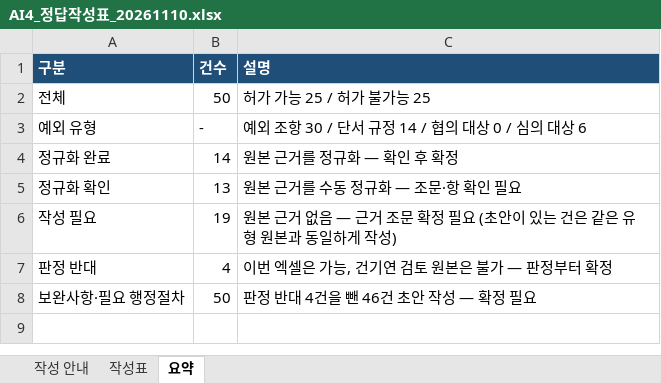
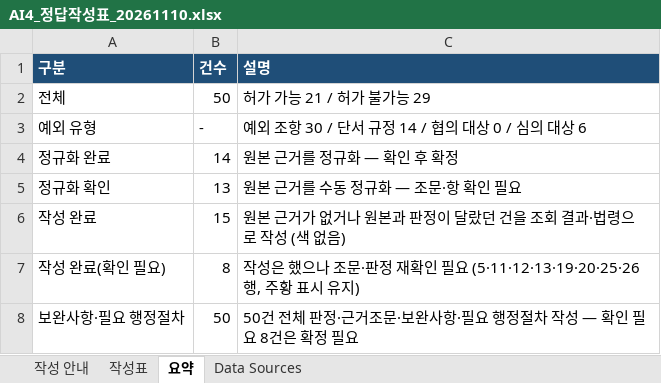
Before and after one commit to eunkyeoung/nipa_ai_eval, an Excel workbook: spec_data/원본_5개지자체/AI4_정답작성표_20261110.xlsx, sheet 요약, drawn as a sheet; values as stored, in another font and other column widths than the file's, no borders; removed rows and columns are numbered as before the commit, all else as after; the diff names each change by its address in the sheet, - before the commit and + after, or states it on an @@ line.

```diff
--- a/spec_data/원본_5개지자체/AI4_정답작성표_20261110.xlsx (sheet 요약)
+++ b/spec_data/원본_5개지자체/AI4_정답작성표_20261110.xlsx (sheet 요약)
+sheet tab: Data Sources
-C2 (설명): 허가 가능 25 / 허가 불가능 25
+C2 (설명): 허가 가능 21 / 허가 불가능 29
-row 6: 작성 필요 | 19 | 원본 근거 없음 — 근거 조문 확정 필요 (초안이 있는 건은 같은 유형 원본과 동일하게 작성)
-row 7: 판정 반대 | 4 | 이번 엑셀은 가능, 건기연 검토 원본은 불가 — 판정부터 확정
+row 6: 작성 완료 | 15 | 원본 근거가 없거나 원본과 판정이 달랐던 건을 조회 결과·법령으로 작성 (색 없음)
+row 7: 작성 완료(확인 필요) | 8 | 작성은 했으나 조문·판정 재확인 필요 (5·11·12·13·19·20·25·26행, 주황 표시 유지)
-C8 (설명): 판정 반대 4건을 뺀 46건 초안 작성 — 확정 필요
+C8 (설명): 50건 전체 판정·근거조문·보완사항·필요 행정절차 작성 — 확인 필요 8건은 확정 필요
```
Also changed, not shown: sheet 작성표, sheet 작성 안내, formulas that keep their value, 5 other files.
